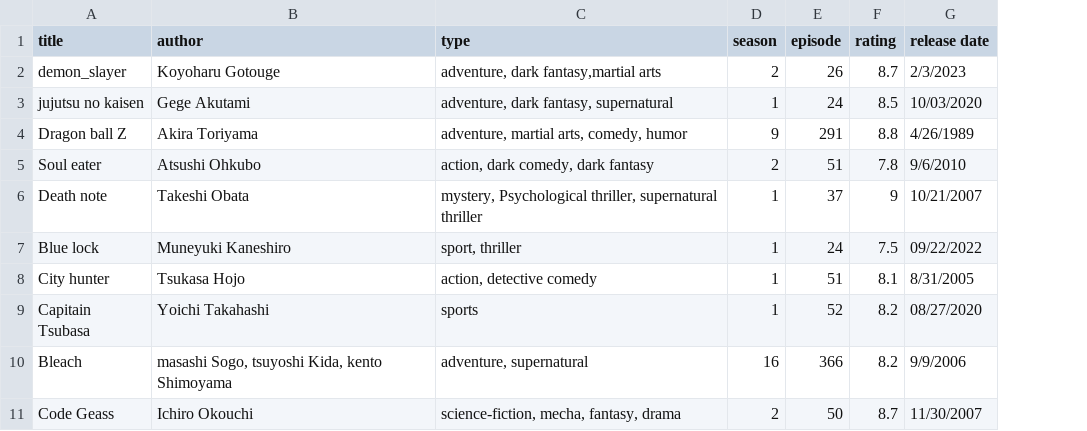
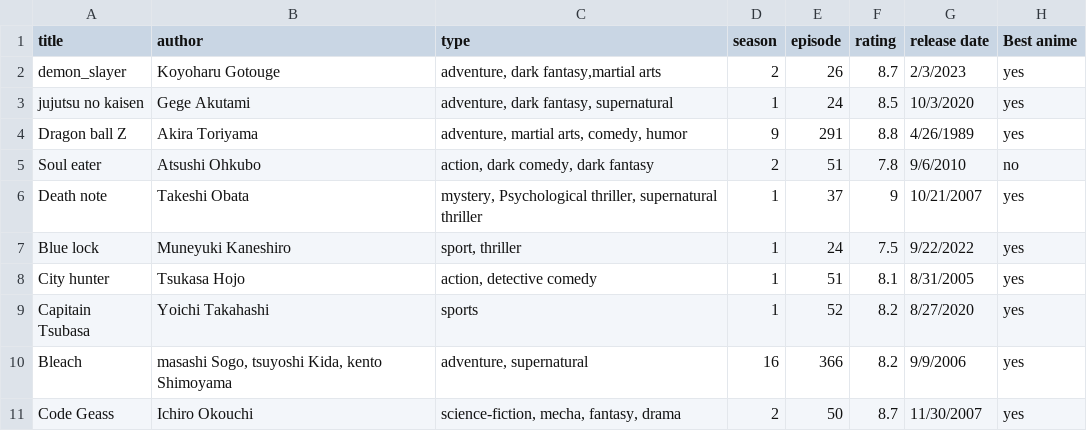
Before and after one commit to ChristivieD/java-kirkwood-23, a CSV file: JavaFinalProject/src/main/resources/Anime_data.csv, drawn as a sheet; the diff names each change by its address in the sheet, - before the commit and + after, or states it on an @@ line.

```diff
--- a/JavaFinalProject/src/main/resources/Anime_data.csv
+++ b/JavaFinalProject/src/main/resources/Anime_data.csv
+column H (Best anime), rows 2-11: yes | yes | yes | no | yes | yes | yes | yes | yes | yes
-G3 (release date): 10/03/2020
+G3 (release date): 10/3/2020
-G7 (release date): 09/22/2022
+G7 (release date): 9/22/2022
-G9 (release date): 08/27/2020
+G9 (release date): 8/27/2020
```
Also changed, not shown: 53 other files.
